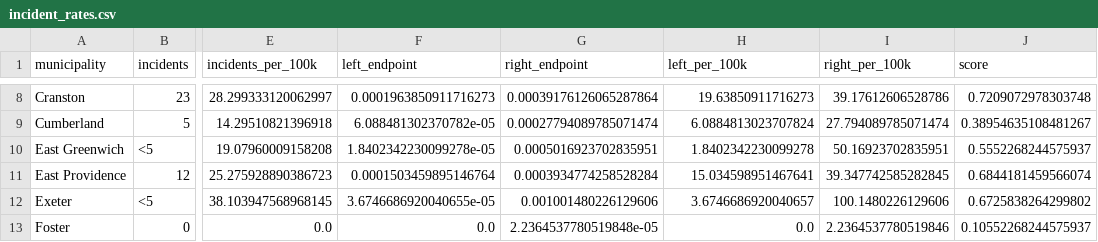
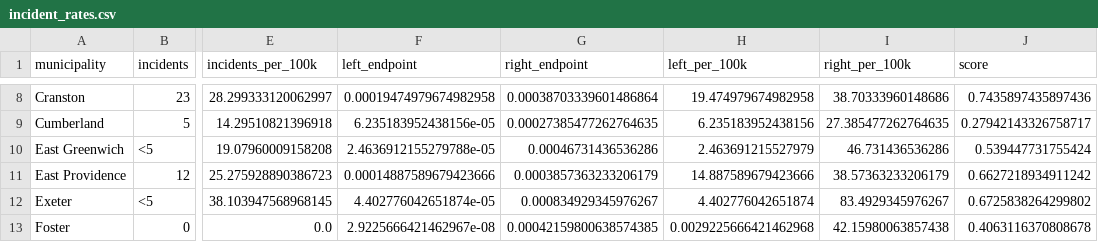
Before and after one commit to ramanshahdatascience/interval_sorting_demo, a CSV file: transformed/incident_rates.csv, drawn as a sheet; only a part is shown, gaps mark what is left out; the diff covers the shown part only; the diff names each change by its address in the sheet, - before the commit and + after, or states it on an @@ line.

```diff
--- a/transformed/incident_rates.csv
+++ b/transformed/incident_rates.csv
-F8 (left_endpoint): 0.0001963850911716273
+F8 (left_endpoint): 0.00019474979674982958
-G8 (right_endpoint): 0.00039176126065287864
+G8 (right_endpoint): 0.00038703339601486864
-H8 (left_per_100k): 19.63850911716273
+H8 (left_per_100k): 19.474979674982958
-I8 (right_per_100k): 39.17612606528786
+I8 (right_per_100k): 38.70333960148686
-J8 (score): 0.7209072978303748
+J8 (score): 0.7435897435897436
-F9 (left_endpoint): 6.088481302370782e-05
+F9 (left_endpoint): 6.235183952438156e-05
-G9 (right_endpoint): 0.00027794089785071474
+G9 (right_endpoint): 0.00027385477262764635
-H9 (left_per_100k): 6.0884813023707824
+H9 (left_per_100k): 6.235183952438156
-I9 (right_per_100k): 27.794089785071474
+I9 (right_per_100k): 27.385477262764635
-J9 (score): 0.38954635108481267
+J9 (score): 0.27942143326758717
-F10 (left_endpoint): 1.8402342230099278e-05
+F10 (left_endpoint): 2.4636912155279788e-05
-G10 (right_endpoint): 0.0005016923702835951
+G10 (right_endpoint): 0.00046731436536286
-H10 (left_per_100k): 1.8402342230099278
+H10 (left_per_100k): 2.463691215527979
-I10 (right_per_100k): 50.16923702835951
+I10 (right_per_100k): 46.731436536286
-J10 (score): 0.5552268244575937
+J10 (score): 0.539447731755424
-F11 (left_endpoint): 0.0001503459895146764
+F11 (left_endpoint): 0.00014887589679423666
-G11 (right_endpoint): 0.0003934774258528284
+G11 (right_endpoint): 0.0003857363233206179
-H11 (left_per_100k): 15.034598951467641
+H11 (left_per_100k): 14.887589679423666
-I11 (right_per_100k): 39.347742585282845
+I11 (right_per_100k): 38.57363233206179
-J11 (score): 0.6844181459566074
+J11 (score): 0.6627218934911242
-F12 (left_endpoint): 3.6746686920040655e-05
+F12 (left_endpoint): 4.402776042651874e-05
-G12 (right_endpoint): 0.001001480226129606
+G12 (right_endpoint): 0.000834929345976267
-H12 (left_per_100k): 3.6746686920040657
+H12 (left_per_100k): 4.402776042651874
-I12 (right_per_100k): 100.1480226129606
+I12 (right_per_100k): 83.4929345976267
-F13 (left_endpoint): 0.0
+F13 (left_endpoint): 2.9225666421462967e-08
-G13 (right_endpoint): 2.2364537780519848e-05
+G13 (right_endpoint): 0.00042159800638574385
-H13 (left_per_100k): 0.0
+H13 (left_per_100k): 0.0029225666421462968
-I13 (right_per_100k): 2.2364537780519846
+I13 (right_per_100k): 42.15980063857438
-J13 (score): 0.10552268244575937
+J13 (score): 0.4063116370808678
```
Also changed, not shown: 157 edited cells elsewhere in this file, 1 other file.
